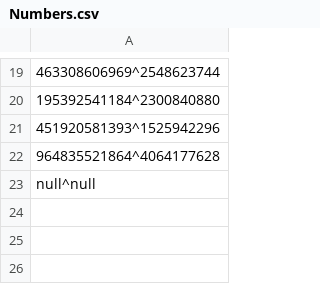
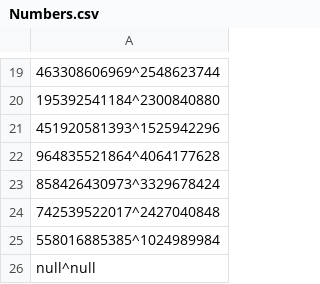
Before and after one commit to JoanChirinos/Rito, a CSV file: Numbers.csv, drawn as a sheet; only a part is shown, gaps mark what is left out.

```diff
--- a/Numbers.csv
+++ b/Numbers.csv
@@ -22,2 +22,5 @@
 964835521864^4064177628
+858426430973^3329678424
+742539522017^2427040848
+558016885385^1024989984
 null^null
```
Also changed, not shown: 1 other file.
